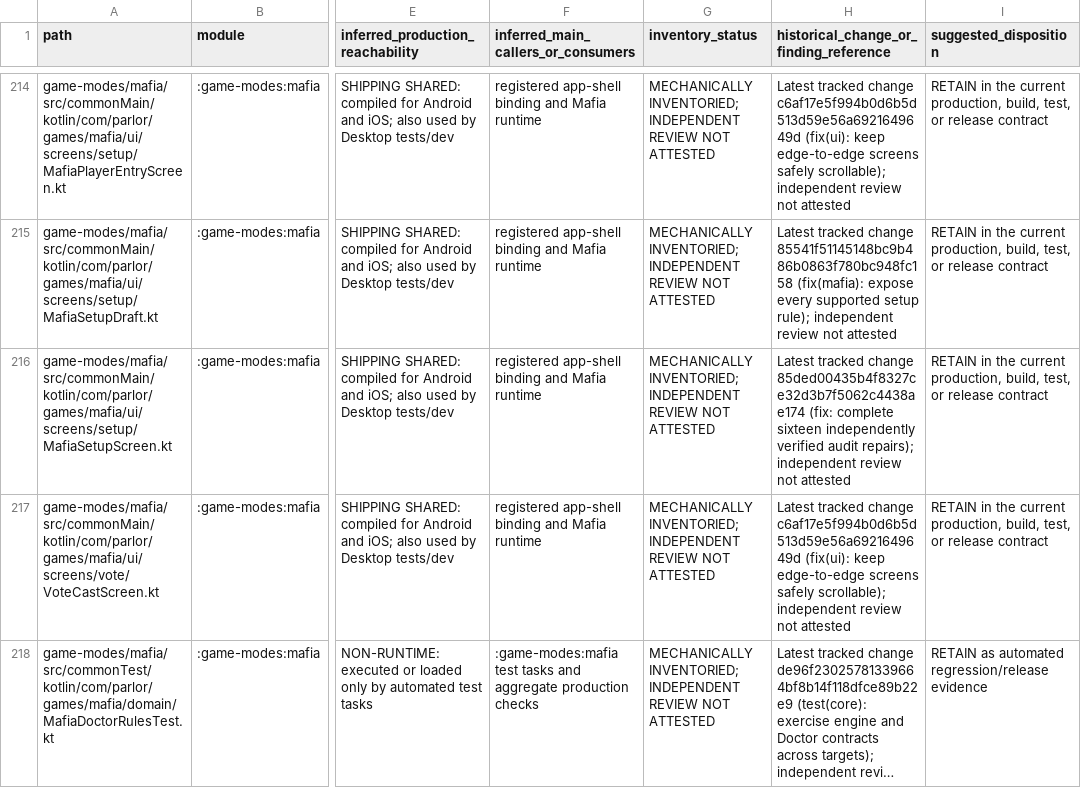
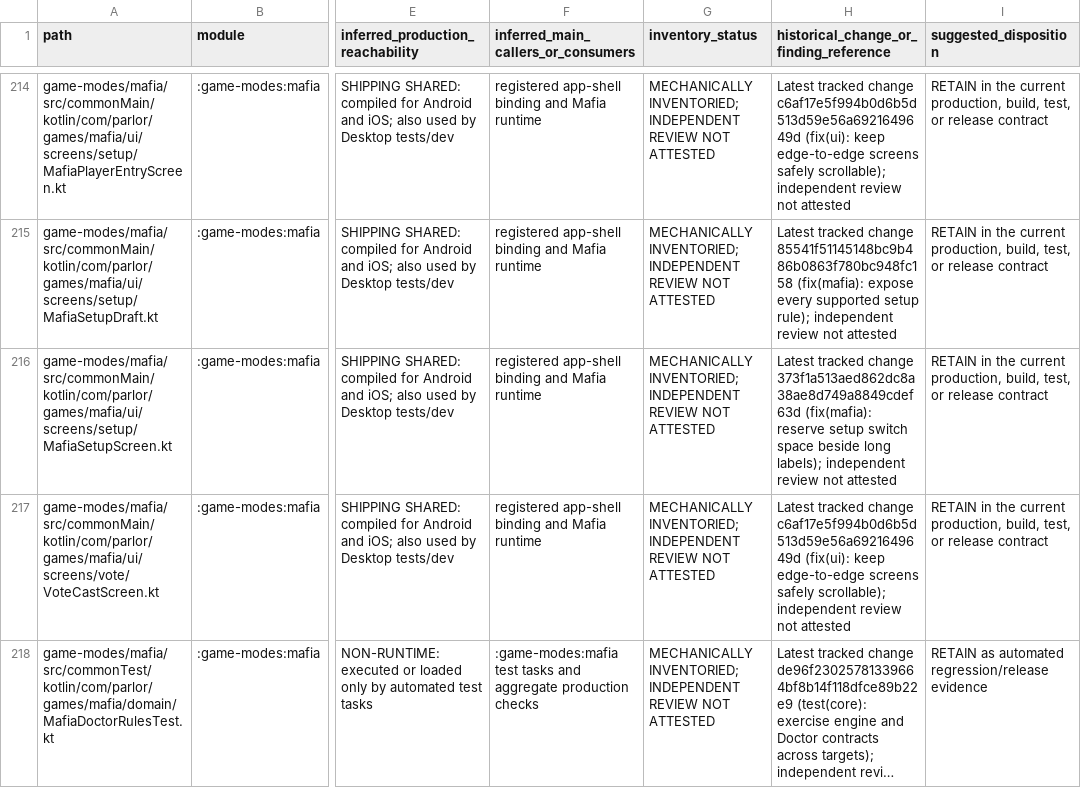
Before and after one commit to Apdelrahman1911/parlor, a CSV file: docs/review/INDEPENDENT_REVIEW_INVENTORY.csv, drawn as a sheet; only a part is shown, gaps mark what is left out; long unchanged cells end in …; the diff covers the shown part only; the diff names each change by its address in the sheet, - before the commit and + after, or states it on an @@ line.

Commit message:
chore(review): refresh tracked inventory after setup layout fix

```diff
--- a/docs/review/INDEPENDENT_REVIEW_INVENTORY.csv
+++ b/docs/review/INDEPENDENT_REVIEW_INVENTORY.csv
-H216: …tracked change 85ded00435b4f8327ce32d3b7f5062c4438ae174 (fix: complete sixteen independently verified audit repairs); independent review…
+H216: …tracked change 373f1a513aed862dc8a38ae8d749a8849cdef63d (fix(mafia): reserve setup switch space beside long labels); independent review…
```
Also changed, not shown: 1 added row elsewhere in this file.
